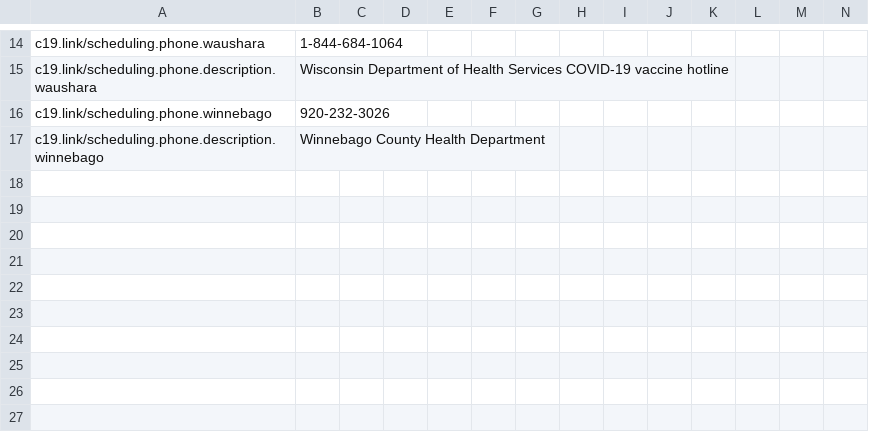
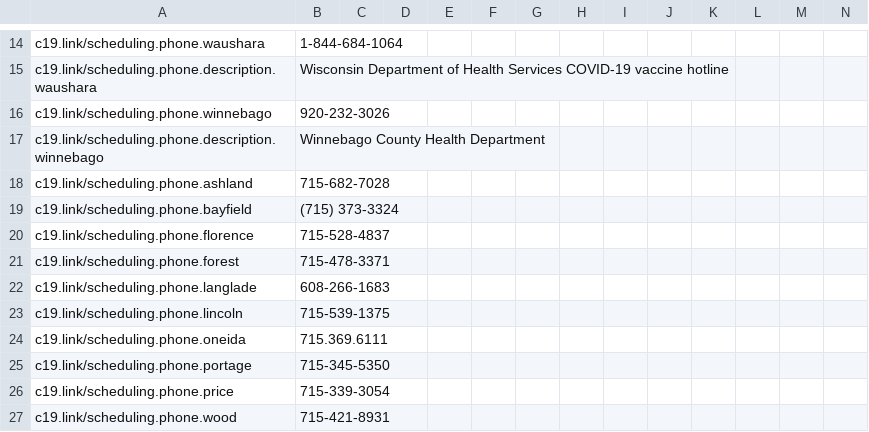
Before and after one commit to microsoft/covid-vaccine-bot, a CSV file: packages/plans/data/policies/wisconsin/wisconsin.csv, drawn as a sheet; only a part is shown, gaps mark what is left out; rows hold the shown columns only; the diff names each change by its address in the sheet, - before the commit and + after, or states it on an @@ line.

Commit message:
auto file update

```diff
--- a/packages/plans/data/policies/wisconsin/wisconsin.csv
+++ b/packages/plans/data/policies/wisconsin/wisconsin.csv
+row 18: c19.link/scheduling.phone.ashland | 715-682-7028
+row 19: c19.link/scheduling.phone.bayfield | (715) 373-3324
+row 20: c19.link/scheduling.phone.florence | 715-528-4837
+row 21: c19.link/scheduling.phone.forest | 715-478-3371
+row 22: c19.link/scheduling.phone.langlade | 608-266-1683
+row 23: c19.link/scheduling.phone.lincoln | 715-539-1375
+row 24: c19.link/scheduling.phone.oneida | 715.369.6111
+row 25: c19.link/scheduling.phone.portage | 715-345-5350
+row 26: c19.link/scheduling.phone.price | 715-339-3054
+row 27: c19.link/scheduling.phone.wood | 715-421-8931
```
